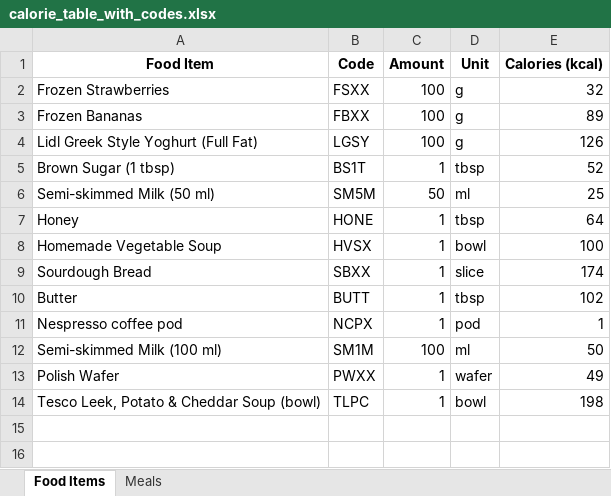
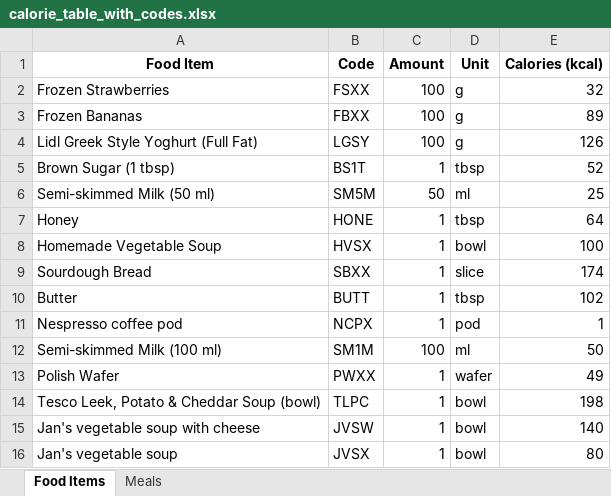
Before and after one commit to aadennis/PythonSandboxAA, an Excel workbook: ExcelIntegration/data/calorie_table_with_codes.xlsx, sheet Food Items, drawn as a sheet; values as stored, in another font and other column widths than the file's, no borders; the diff names each change by its address in the sheet, - before the commit and + after, or states it on an @@ line.

Commit message:
Jan's soup

```diff
--- a/ExcelIntegration/data/calorie_table_with_codes.xlsx (sheet Food Items)
+++ b/ExcelIntegration/data/calorie_table_with_codes.xlsx (sheet Food Items)
+row 15: Jan's vegetable soup with cheese | JVSW | 1 | bowl | 140
+row 16: Jan's vegetable soup | JVSX | 1 | bowl | 80
```
Also changed, not shown: sheet Meals, 2 other files.
